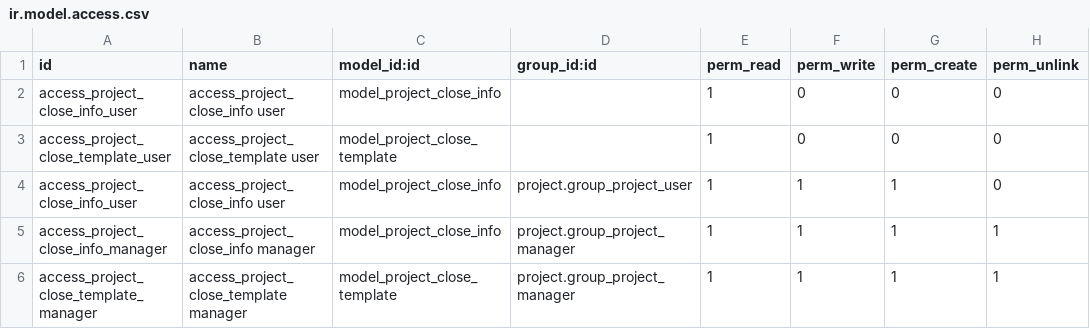
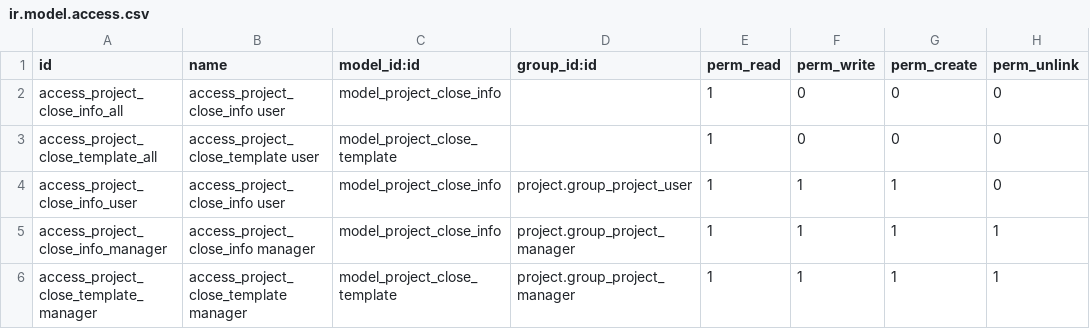
Before and after one commit to avanzosc/project-addons, a CSV file: project_close_info/security/ir.model.access.csv, drawn as a sheet.

Commit message:
[FIX] project_close_info: Duplicate id access_project_close_info_userD

```diff
--- a/project_close_info/security/ir.model.access.csv
+++ b/project_close_info/security/ir.model.access.csv
@@ -1,4 +1,4 @@
 id,name,model_id:id,group_id:id,perm_read,perm_write,perm_create,perm_unlink
-access_project_close_info_user,access_project_close_info user,model_project_close_info,,1,0,0,0
-access_project_close_template_user,access_project_close_template user,model_project_close_template,,1,0,0,0
+access_project_close_info_all,access_project_close_info user,model_project_close_info,,1,0,0,0
+access_project_close_template_all,access_project_close_template user,model_project_close_template,,1,0,0,0
 access_project_close_info_user,access_project_close_info user,model_project_close_info,project.group_project_user,1,1,1,0
```
